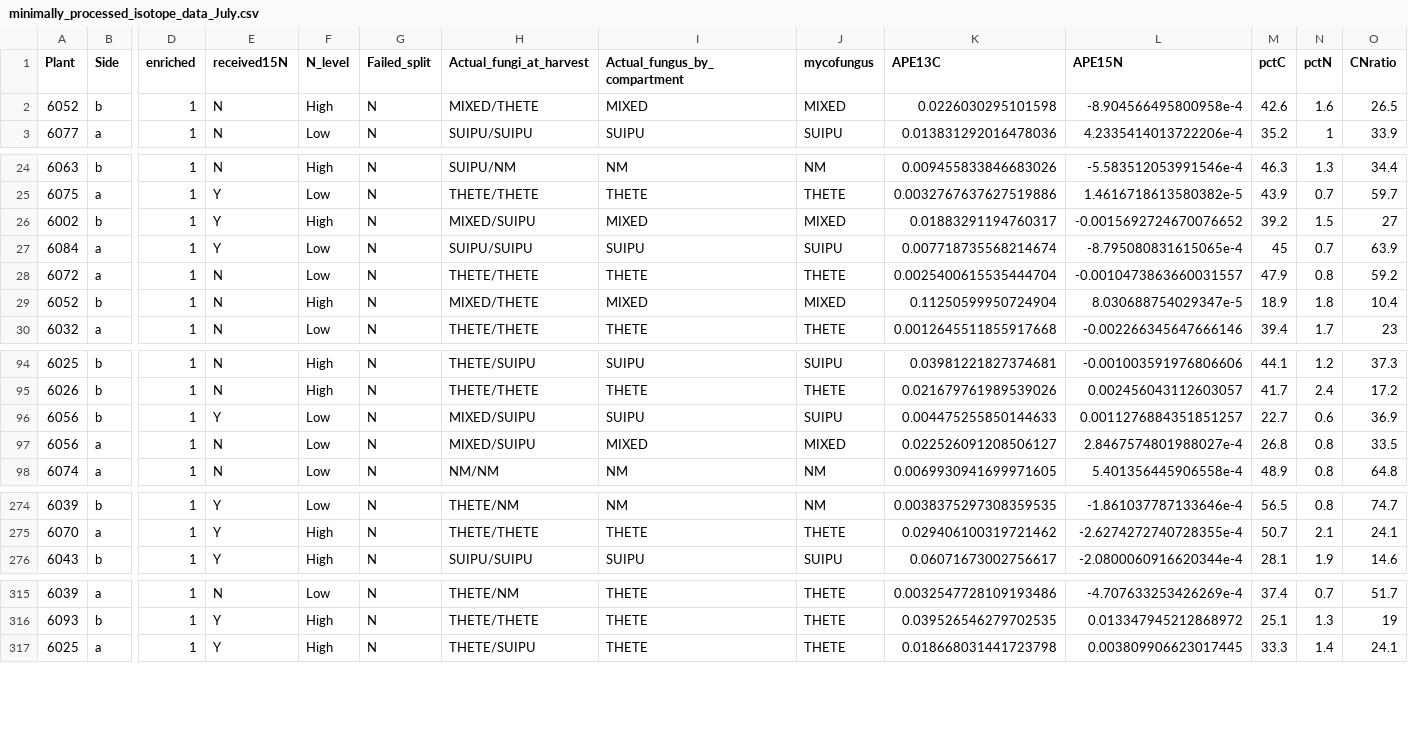
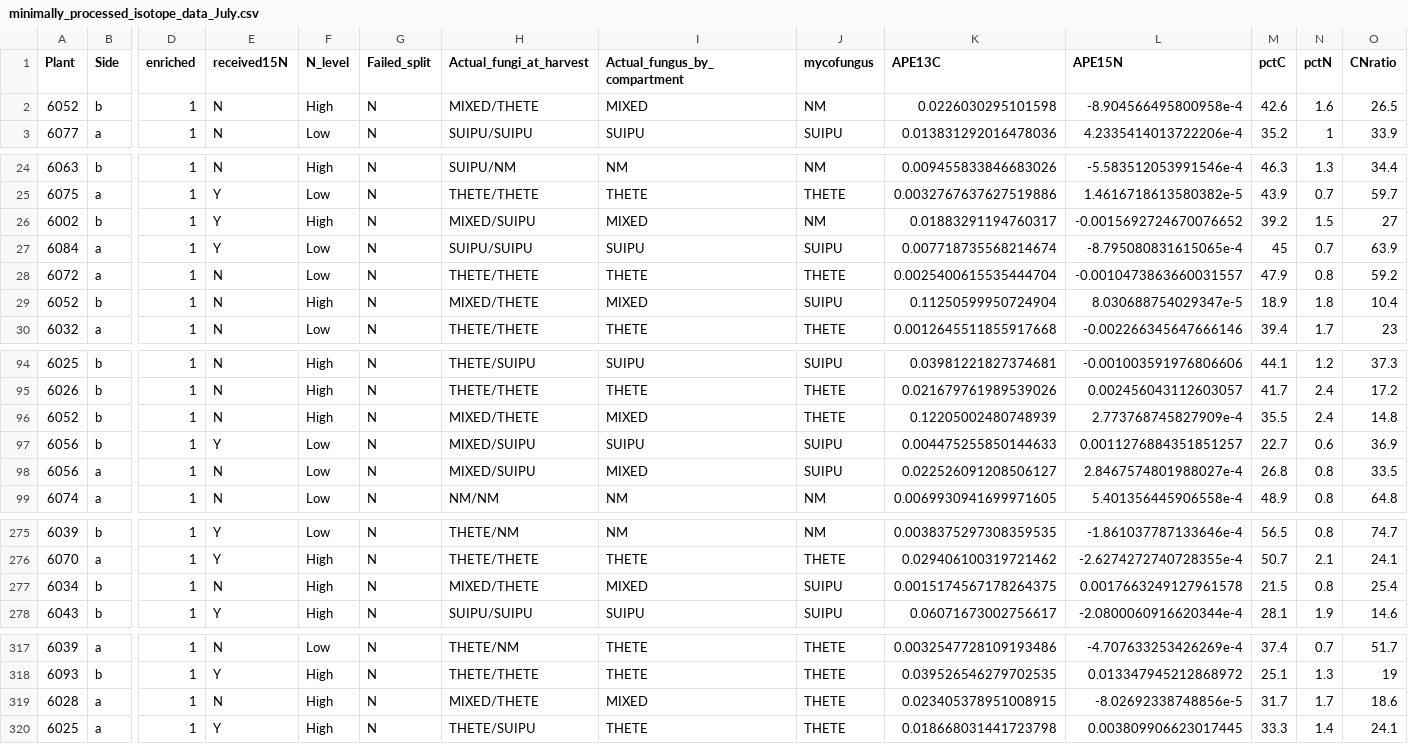
Before and after one commit to laurabogar/fungal-competition2020, a CSV file: processeddata/minimally_processed_isotope_data_July.csv, drawn as a sheet; only a part is shown, gaps mark what is left out; addresses are those after the commit; rows hold the shown columns only; the diff covers the shown part only; the diff names each change by its address in the sheet, - before the commit and + after, or states it on an @@ line.

```diff
--- a/processeddata/minimally_processed_isotope_data_July.csv
+++ b/processeddata/minimally_processed_isotope_data_July.csv
-J2 (mycofungus): MIXED
+J2 (mycofungus): NM
-J26 (mycofungus): MIXED
+J26 (mycofungus): NM
-J29 (mycofungus): MIXED
+J29 (mycofungus): SUIPU
+row 96: 6052 | b | 1 | N | High | N | MIXED/THETE | MIXED | THETE | 0.12205002480748939 | 2.773768745827909e-4 | 35.5 | 2.4 | 14.8
-J98 (mycofungus): MIXED
+J98 (mycofungus): SUIPU
+row 277: 6034 | b | 1 | N | High | N | MIXED/THETE | MIXED | SUIPU | 0.0015174567178264375 | 0.0017663249127961578 | 21.5 | 0.8 | 25.4
+row 319: 6028 | a | 1 | N | High | N | MIXED/THETE | MIXED | THETE | 0.023405378951008915 | -8.02692338748856e-5 | 31.7 | 1.7 | 18.6
```
Also changed, not shown: 7 edited cells elsewhere in this file, processeddata/Cleaned_processed_FC_isotope_data_July.csv, processeddata/isotope_data_one_row_per_plant_July.csv, 16 other files.
